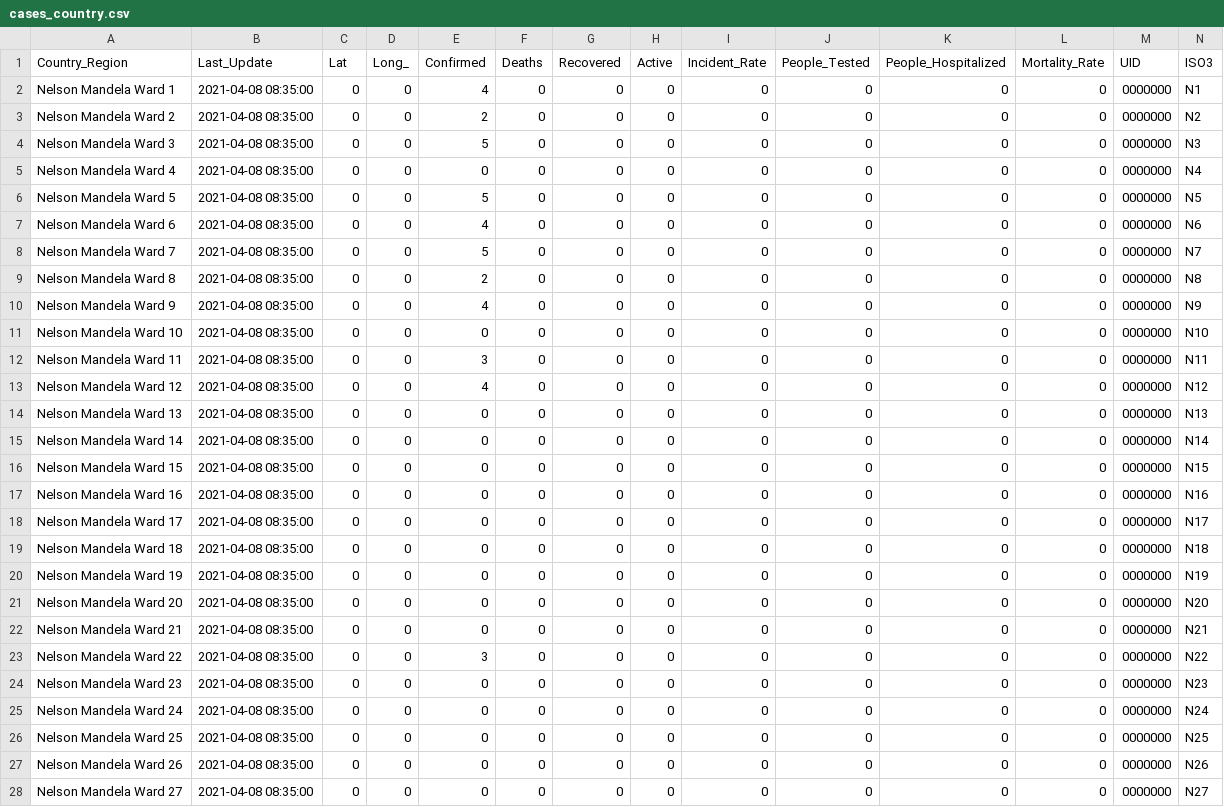
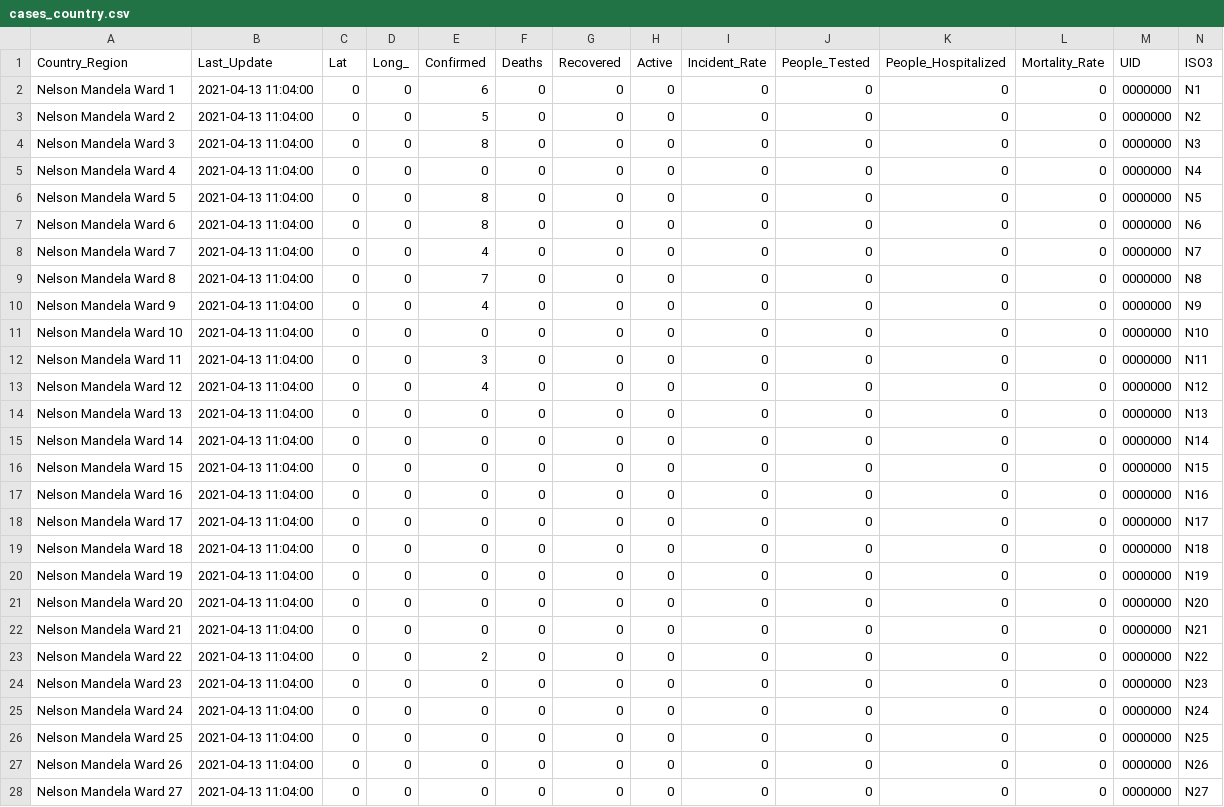
Before and after one commit to jodyswartz/Testdata, a CSV file: cases_country.csv, drawn as a sheet; only a part is shown; the diff covers the shown part only.

Commit message:
Updated data 13/04/2021

```diff
--- a/cases_country.csv
+++ b/cases_country.csv
@@ -1,28 +1,28 @@
 Country_Region,Last_Update,Lat,Long_,Confirmed,Deaths,Recovered,Active,Incident_Rate,People_Tested,People_Hospitalized,Mortality_Rate,UID,ISO3
-Nelson Mandela Ward  1,2021-04-08 08:35:00,0,0,4,0,0,0,0,0,0,0,0000000,N1
-Nelson Mandela Ward  2,2021-04-08 08:35:00,0,0,2,0,0,0,0,0,0,0,0000000,N2
-Nelson Mandela Ward  3,2021-04-08 08:35:00,0,0,5,0,0,0,0,0,0,0,0000000,N3
-Nelson Mandela Ward  4,2021-04-08 08:35:00,0,0,0,0,0,0,0,0,0,0,0000000,N4
-Nelson Mandela Ward  5,2021-04-08 08:35:00,0,0,5,0,0,0,0,0,0,0,0000000,N5
-Nelson Mandela Ward  6,2021-04-08 08:35:00,0,0,4,0,0,0,0,0,0,0,0000000,N6
-Nelson Mandela Ward  7,2021-04-08 08:35:00,0,0,5,0,0,0,0,0,0,0,0000000,N7
-Nelson Mandela Ward  8,2021-04-08 08:35:00,0,0,2,0,0,0,0,0,0,0,0000000,N8
-Nelson Mandela Ward  9,2021-04-08 08:35:00,0,0,4,0,0,0,0,0,0,0,0000000,N9
-Nelson Mandela Ward  10,2021-04-08 08:35:00,0,0,0,0,0,0,0,0,0,0,0000000,N10
-Nelson Mandela Ward  11,2021-04-08 08:35:00,0,0,3,0,0,0,0,0,0,0,0000000,N11
-Nelson Mandela Ward  12,2021-04-08 08:35:00,0,0,4,0,0,0,0,0,0,0,0000000,N12
-Nelson Mandela Ward  13,2021-04-08 08:35:00,0,0,0,0,0,0,0,0,0,0,0000000,N13
-Nelson Mandela Ward  14,2021-04-08 08:35:00,0,0,0,0,0,0,0,0,0,0,0000000,N14
-Nelson Mandela Ward  15,2021-04-08 08:35:00,0,0,0,0,0,0,0,0,0,0,0000000,N15
-Nelson Mandela Ward  16,2021-04-08 08:35:00,0,0,0,0,0,0,0,0,0,0,0000000,N16
-Nelson Mandela Ward  17,2021-04-08 08:35:00,0,0,0,0,0,0,0,0,0,0,0000000,N17
-Nelson Mandela Ward  18,2021-04-08 08:35:00,0,0,0,0,0,0,0,0,0,0,0000000,N18
-Nelson Mandela Ward  19,2021-04-08 08:35:00,0,0,0,0,0,0,0,0,0,0,0000000,N19
-Nelson Mandela Ward  20,2021-04-08 08:35:00,0,0,0,0,0,0,0,0,0,0,0000000,N20
-Nelson Mandela Ward  21,2021-04-08 08:35:00,0,0,0,0,0,0,0,0,0,0,0000000,N21
-Nelson Mandela Ward  22,2021-04-08 08:35:00,0,0,3,0,0,0,0,0,0,0,0000000,N22
-Nelson Mandela Ward  23,2021-04-08 08:35:00,0,0,0,0,0,0,0,0,0,0,0000000,N23
-Nelson Mandela Ward  24,2021-04-08 08:35:00,0,0,0,0,0,0,0,0,0,0,0000000,N24
-Nelson Mandela Ward  25,2021-04-08 08:35:00,0,0,0,0,0,0,0,0,0,0,0000000,N25
-Nelson Mandela Ward  26,2021-04-08 08:35:00,0,0,0,0,0,0,0,0,0,0,0000000,N26
-Nelson Mandela Ward  27,2021-04-08 08:35:00,0,0,0,0,0,0,0,0,0,0,0000000,N27
+Nelson Mandela Ward  1,2021-04-13 11:04:00,0,0,6,0,0,0,0,0,0,0,0000000,N1
+Nelson Mandela Ward  2,2021-04-13 11:04:00,0,0,5,0,0,0,0,0,0,0,0000000,N2
+Nelson Mandela Ward  3,2021-04-13 11:04:00,0,0,8,0,0,0,0,0,0,0,0000000,N3
+Nelson Mandela Ward  4,2021-04-13 11:04:00,0,0,0,0,0,0,0,0,0,0,0000000,N4
+Nelson Mandela Ward  5,2021-04-13 11:04:00,0,0,8,0,0,0,0,0,0,0,0000000,N5
+Nelson Mandela Ward  6,2021-04-13 11:04:00,0,0,8,0,0,0,0,0,0,0,0000000,N6
+Nelson Mandela Ward  7,2021-04-13 11:04:00,0,0,4,0,0,0,0,0,0,0,0000000,N7
+Nelson Mandela Ward  8,2021-04-13 11:04:00,0,0,7,0,0,0,0,0,0,0,0000000,N8
+Nelson Mandela Ward  9,2021-04-13 11:04:00,0,0,4,0,0,0,0,0,0,0,0000000,N9
+Nelson Mandela Ward  10,2021-04-13 11:04:00,0,0,0,0,0,0,0,0,0,0,0000000,N10
+Nelson Mandela Ward  11,2021-04-13 11:04:00,0,0,3,0,0,0,0,0,0,0,0000000,N11
+Nelson Mandela Ward  12,2021-04-13 11:04:00,0,0,4,0,0,0,0,0,0,0,0000000,N12
+Nelson Mandela Ward  13,2021-04-13 11:04:00,0,0,0,0,0,0,0,0,0,0,0000000,N13
+Nelson Mandela Ward  14,2021-04-13 11:04:00,0,0,0,0,0,0,0,0,0,0,0000000,N14
+Nelson Mandela Ward  15,2021-04-13 11:04:00,0,0,0,0,0,0,0,0,0,0,0000000,N15
+Nelson Mandela Ward  16,2021-04-13 11:04:00,0,0,0,0,0,0,0,0,0,0,0000000,N16
+Nelson Mandela Ward  17,2021-04-13 11:04:00,0,0,0,0,0,0,0,0,0,0,0000000,N17
+Nelson Mandela Ward  18,2021-04-13 11:04:00,0,0,0,0,0,0,0,0,0,0,0000000,N18
+Nelson Mandela Ward  19,2021-04-13 11:04:00,0,0,0,0,0,0,0,0,0,0,0000000,N19
+Nelson Mandela Ward  20,2021-04-13 11:04:00,0,0,0,0,0,0,0,0,0,0,0000000,N20
+Nelson Mandela Ward  21,2021-04-13 11:04:00,0,0,0,0,0,0,0,0,0,0,0000000,N21
+Nelson Mandela Ward  22,2021-04-13 11:04:00,0,0,2,0,0,0,0,0,0,0,0000000,N22
+Nelson Mandela Ward  23,2021-04-13 11:04:00,0,0,0,0,0,0,0,0,0,0,0000000,N23
+Nelson Mandela Ward  24,2021-04-13 11:04:00,0,0,0,0,0,0,0,0,0,0,0000000,N24
+Nelson Mandela Ward  25,2021-04-13 11:04:00,0,0,0,0,0,0,0,0,0,0,0000000,N25
+Nelson Mandela Ward  26,2021-04-13 11:04:00,0,0,0,0,0,0,0,0,0,0,0000000,N26
+Nelson Mandela Ward  27,2021-04-13 11:04:00,0,0,0,0,0,0,0,0,0,0,0000000,N27
```
Also changed, not shown: 39 edited cells elsewhere in this file.
